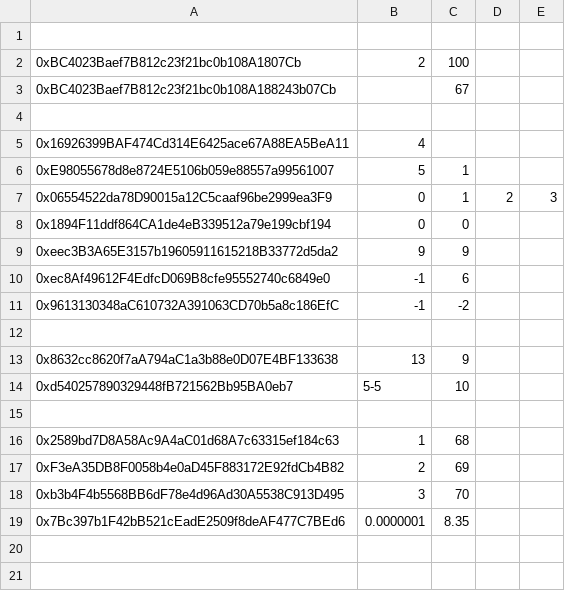
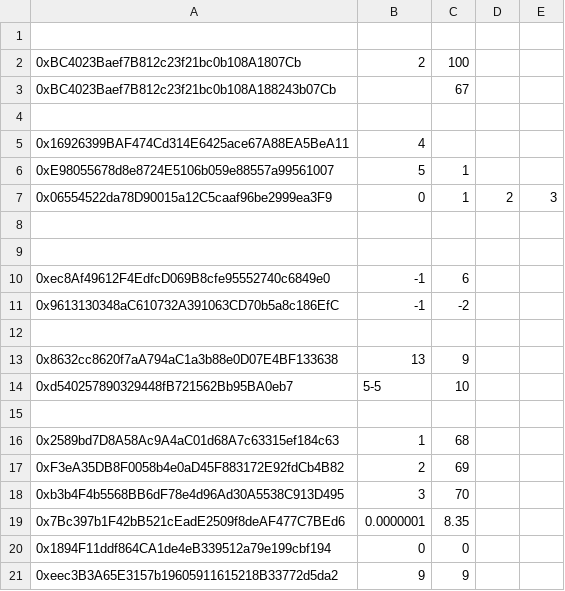
Before and after one commit to 0xBlockchainx0/token-wizard-test-automation, a CSV file: public/whitelistAddressesTestValidation.csv, drawn as a sheet.

Commit message:
e2eMintedUI:check if field Supply disabled when whitelist

```diff
--- a/public/whitelistAddressesTestValidation.csv
+++ b/public/whitelistAddressesTestValidation.csv
@@ -7,4 +7,4 @@
 0x06554522da78D90015a12C5caaf96be2999ea3F9,0,1,2,3
-0x1894F11ddf864CA1de4eB339512a79e199cbf194,0,0
-0xeec3B3A65E3157b19605911615218B33772d5da2,9,9
+
+
 0xec8Af49612F4EdfcD069B8cfe95552740c6849e0,-1,6
@@ -19 +19,3 @@
 0x7Bc397b1F42bB521cEadE2509f8deAF477C7BEd6,0.0000001,8.35
+0x1894F11ddf864CA1de4eB339512a79e199cbf194,0,0
+0xeec3B3A65E3157b19605911615218B33772d5da2,9,9
```
Also changed, not shown: 6 other files.
